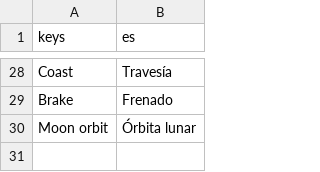
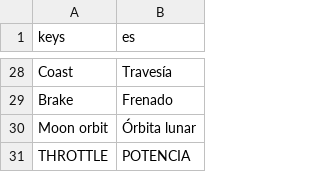
Before and after one commit to alexanderkholodov1/farpoint-horizon, a CSV file: i18n/identity.csv, drawn as a sheet; only a part is shown, gaps mark what is left out.

```diff
--- a/i18n/identity.csv
+++ b/i18n/identity.csv
@@ -30 +30,2 @@ Brake,Frenado
 Moon orbit,Órbita lunar
+THROTTLE,POTENCIA
```
Also changed, not shown: 4 other files.
